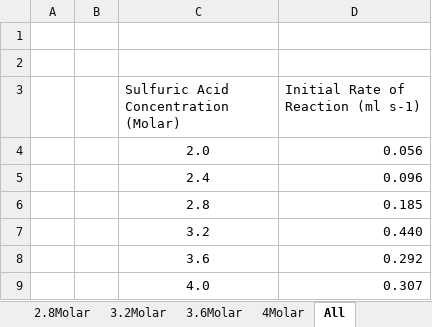
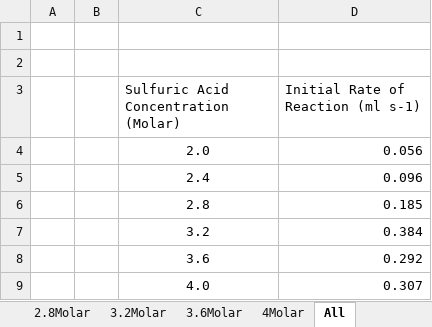
Before and after one commit to BenKeppie/ChemistryCoursework, an Excel workbook: LaTeX/Experiment/Results/NonCatalyst.xlsx, sheet All, drawn as a sheet; values as stored, in another font and other column widths than the file's, no borders; charts and pictures not drawn; the diff names each change by its address in the sheet, - before the commit and + after, or states it on an @@ line.

```diff
--- a/LaTeX/Experiment/Results/NonCatalyst.xlsx (sheet All)
+++ b/LaTeX/Experiment/Results/NonCatalyst.xlsx (sheet All)
-D7: 0.440
+D7: 0.384
```
Also changed, not shown: sheet 3.2Molar, charts or pictures, 17 other files.
